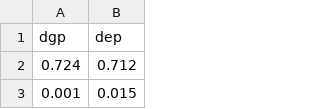
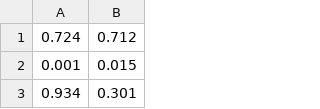
Before and after one commit to ZexuanZhao/CMSC422_Final_Project, a CSV file: Rscripts/Y.csv, drawn as a sheet; only a part is shown; the shorter side is filled out with more unchanged rows; the diff names each change by its address in the sheet, - before the commit and + after, or states it on an @@ line.

```diff
--- a/Rscripts/Y.csv
+++ b/Rscripts/Y.csv
-row 1: dgp | dep
```
Also changed, not shown: 22 other files.
